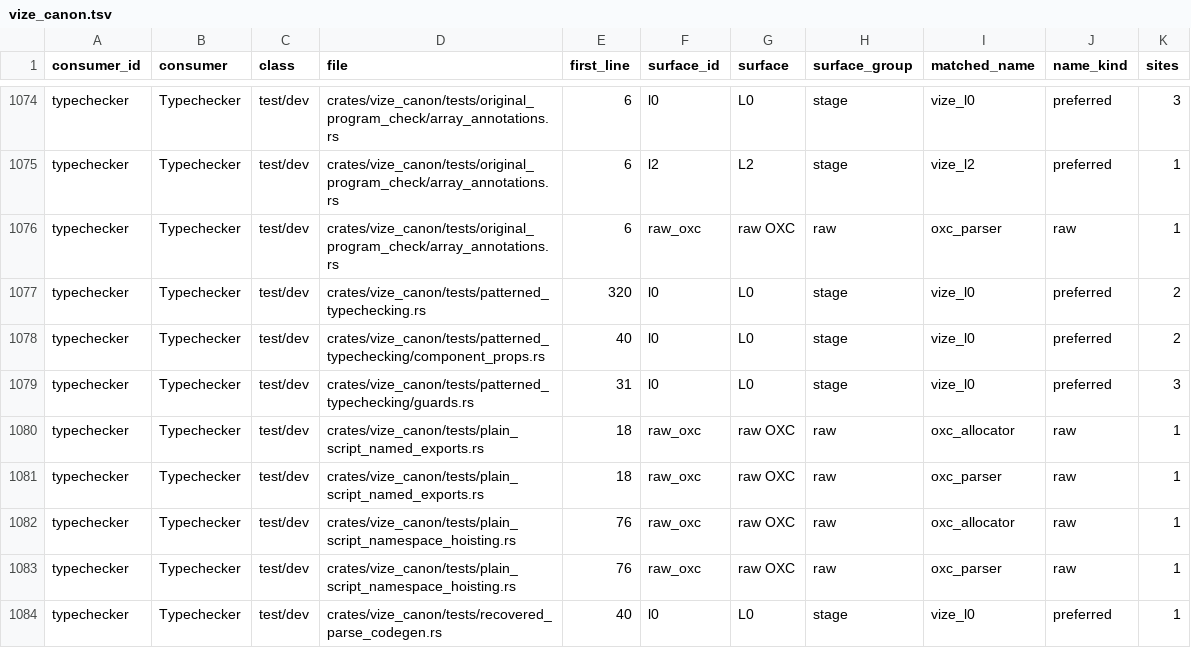
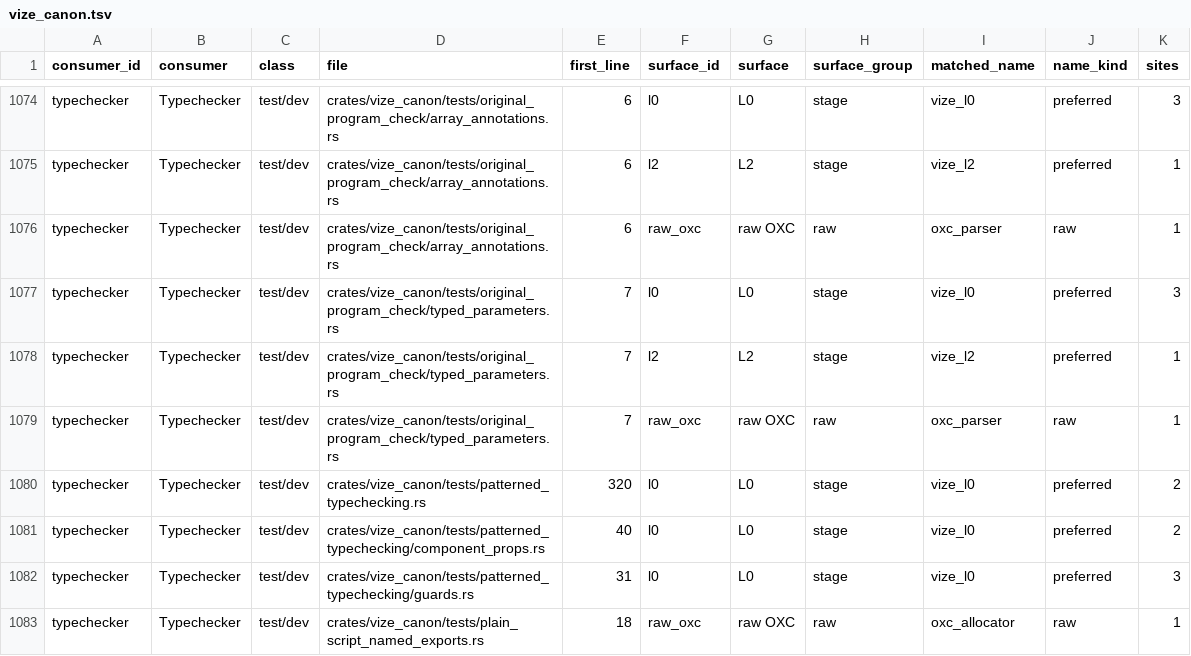
Before and after one commit to Hebilicious/vize, a TSV file: docs/davinci/plan/consumer-migration-surfaces/typechecker/vize_canon.tsv, drawn as a sheet; only a part is shown, gaps mark what is left out; the shorter side is filled out with more unchanged rows.

Commit message:
test(canon): preserve original typed parameter diagnostics (#7758)
* test(canon): preserve original typed parameter diagnostics

* docs(canon): refresh typed parameter consumer inventory

* test(canon): encode backend digest bytewise

* docs(canon): retain diagnostic source and lifecycle evidence

* docs(canon): bind the current original history registry

* docs(canon): retain the native phase prerequisite failure

* docs(canon): format retained phase prerequisite evidence

```diff
--- a/docs/davinci/plan/consumer-migration-surfaces/typechecker/vize_canon.tsv
+++ b/docs/davinci/plan/consumer-migration-surfaces/typechecker/vize_canon.tsv
@@ -1076,2 +1076,5 @@ typechecker	Typechecker	test/dev	crates/vize_canon/tests/original_program_check/
 typechecker	Typechecker	test/dev	crates/vize_canon/tests/original_program_check/array_annotations.rs	6	raw_oxc	raw OXC	raw	oxc_parser	raw	1
+typechecker	Typechecker	test/dev	crates/vize_canon/tests/original_program_check/typed_parameters.rs	7	l0	L0	stage	vize_l0	preferred	3
+typechecker	Typechecker	test/dev	crates/vize_canon/tests/original_program_check/typed_parameters.rs	7	l2	L2	stage	vize_l2	preferred	1
+typechecker	Typechecker	test/dev	crates/vize_canon/tests/original_program_check/typed_parameters.rs	7	raw_oxc	raw OXC	raw	oxc_parser	raw	1
 typechecker	Typechecker	test/dev	crates/vize_canon/tests/patterned_typechecking.rs	320	l0	L0	stage	vize_l0	preferred	2
```
Also changed, not shown: 6 other files.
